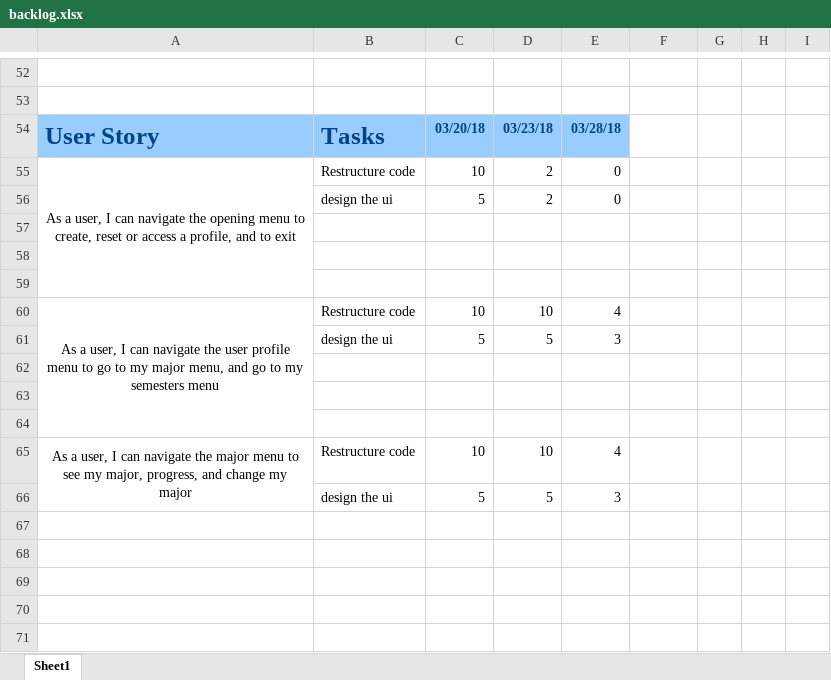
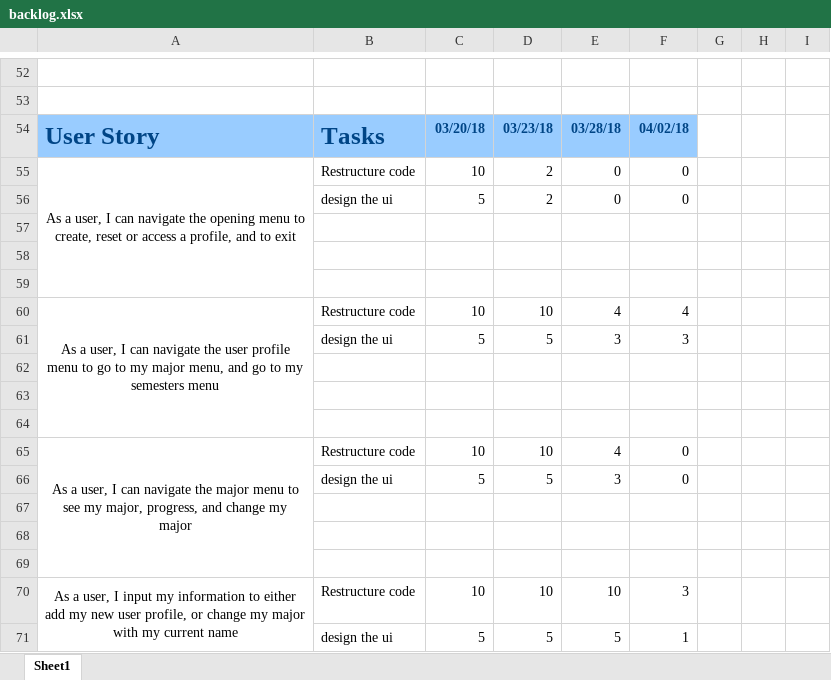
Before and after one commit to Felipemguerra/CEN4020, an Excel workbook: backlog.xlsx, sheet Sheet1, drawn as a sheet; only a part is shown, gaps mark what is left out; values as stored, in another font and other column widths than the file's, no borders; the diff names each change by its address in the sheet, - before the commit and + after, or states it on an @@ line.

Commit message:
added create user/change major gui functionality

```diff
--- a/backlog.xlsx (sheet Sheet1)
+++ b/backlog.xlsx (sheet Sheet1)
-F54: (empty)
+F54: 04/02/18
-F54 fill: none
+F54 fill: #99CCFF
-F55:F56: (empty)
+F55:F56: 0
-F60: (empty)
+F60: 4
-F61: (empty)
+F61: 3
-F65:F66: (empty)
+F65:F66: 0
+row 67: (empty)
+row 68: (empty)
+row 69: (empty)
+row 70: As a user, I input my information to either add my new user profile, or change my major with my current name | Restructure code | 10 | 10 | 10 | 3
+row 71:  | design the ui | 5 | 5 | 5 | 1
```
Also changed, not shown: 6 other files.
